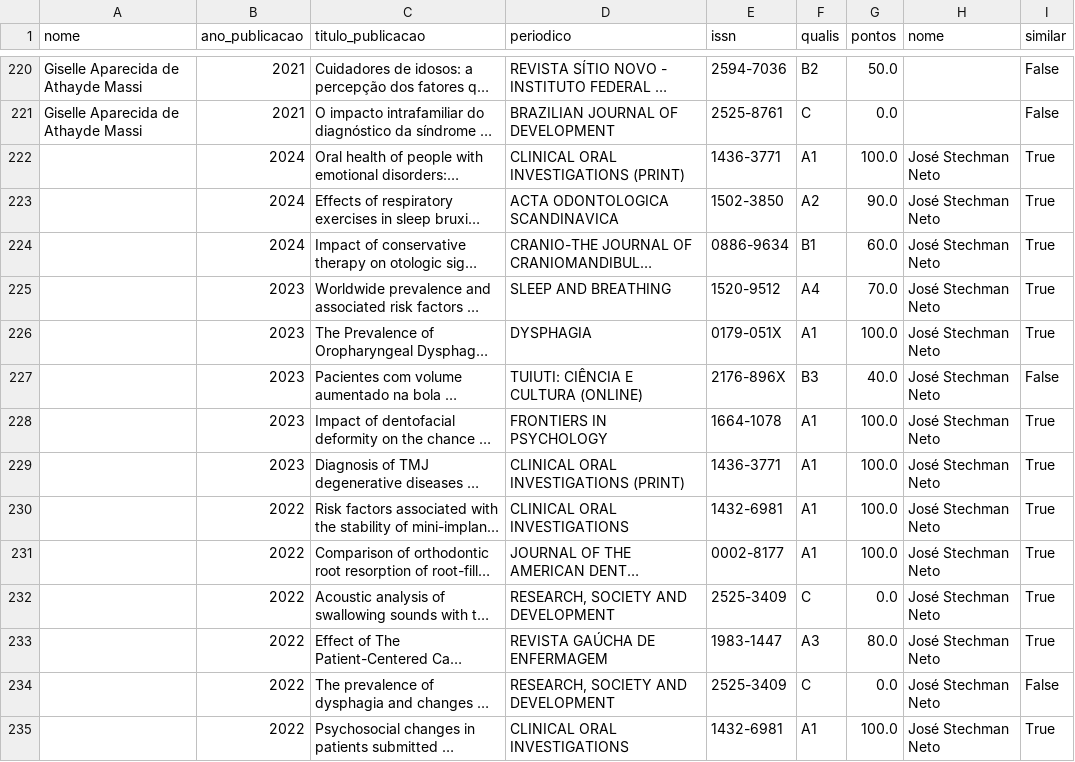
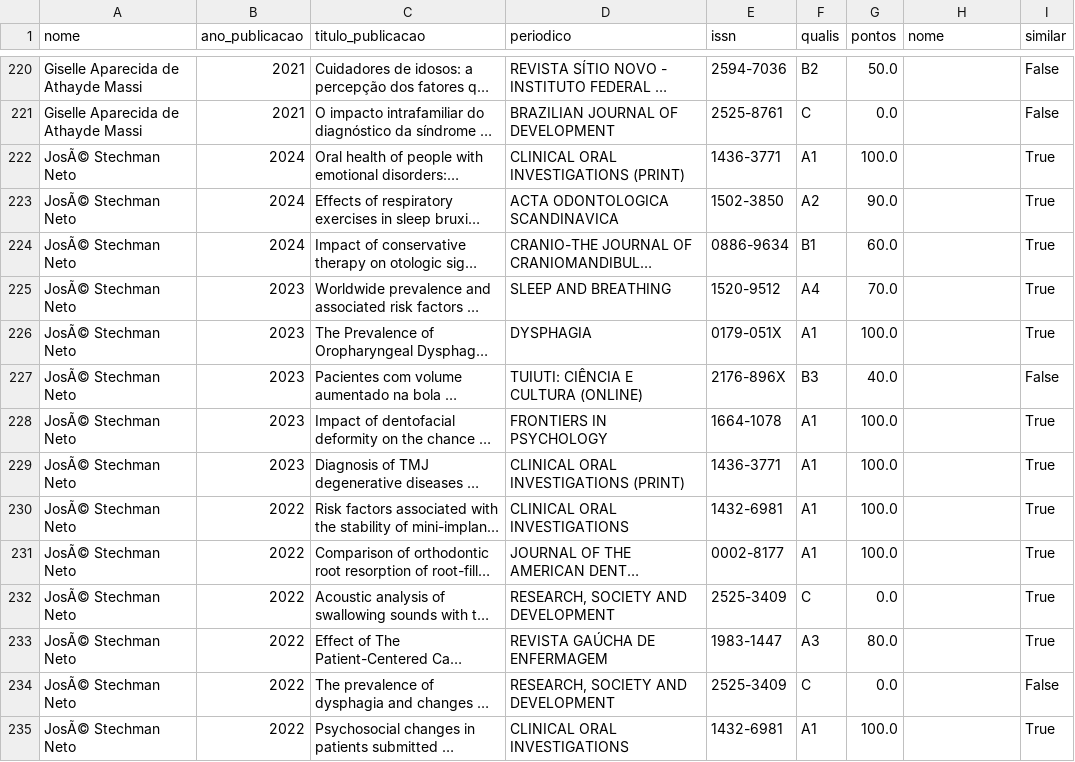
Before and after one commit to cristianomaraujo/dashboard_ppgsch, a CSV file: df_docentes.csv, drawn as a sheet; only a part is shown, gaps mark what is left out; long unchanged cells end in …; the diff covers the shown part only; the diff names each change by its address in the sheet, - before the commit and + after, or states it on an @@ line.

```diff
--- a/df_docentes.csv
+++ b/df_docentes.csv
-A222:A235 (nome): (empty)
+A222:A235 (nome): JosÃ© Stechman Neto
-H222:H235 (nome): José Stechman Neto
+H222:H235 (nome): (empty)
```
Also changed, not shown: 109 edited cells elsewhere in this file.
